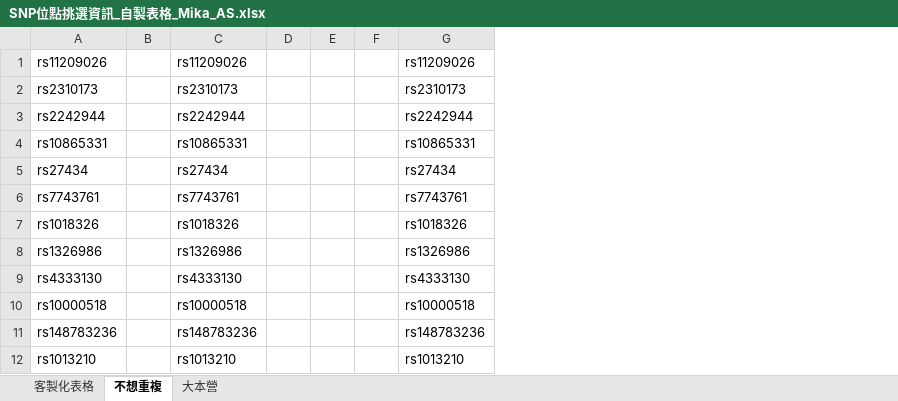
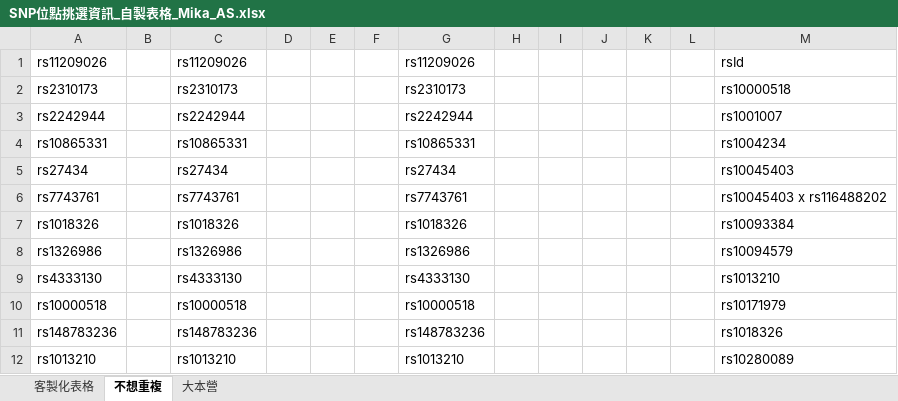
Before and after one commit to Mika-Li-github/pyr0723, an Excel workbook: SNP位點挑選資訊_自製表格_Mika_AS.xlsx, sheet 不想重複, drawn as a sheet; only a part is shown; values as stored, in another font and other column widths than the file's, no borders; conditional formats not drawn; the diff names each change by its address in the sheet, - before the commit and + after, or states it on an @@ line.

```diff
--- a/SNP位點挑選資訊_自製表格_Mika_AS.xlsx (sheet 不想重複)
+++ b/SNP位點挑選資訊_自製表格_Mika_AS.xlsx (sheet 不想重複)
+column H, empty
+column I, empty
+column J, empty
+column K, empty
+column L, empty
+column M, rows 1-12: rsId | rs10000518 | rs1001007 | rs1004234 | rs10045403 | rs10045403 x rs116488202 | rs10093384 | rs10094579 | rs1013210 | rs10171979 | rs1018326 | rs10280089
```
Also changed, not shown: sheet 客製化表格, 10 other files.
